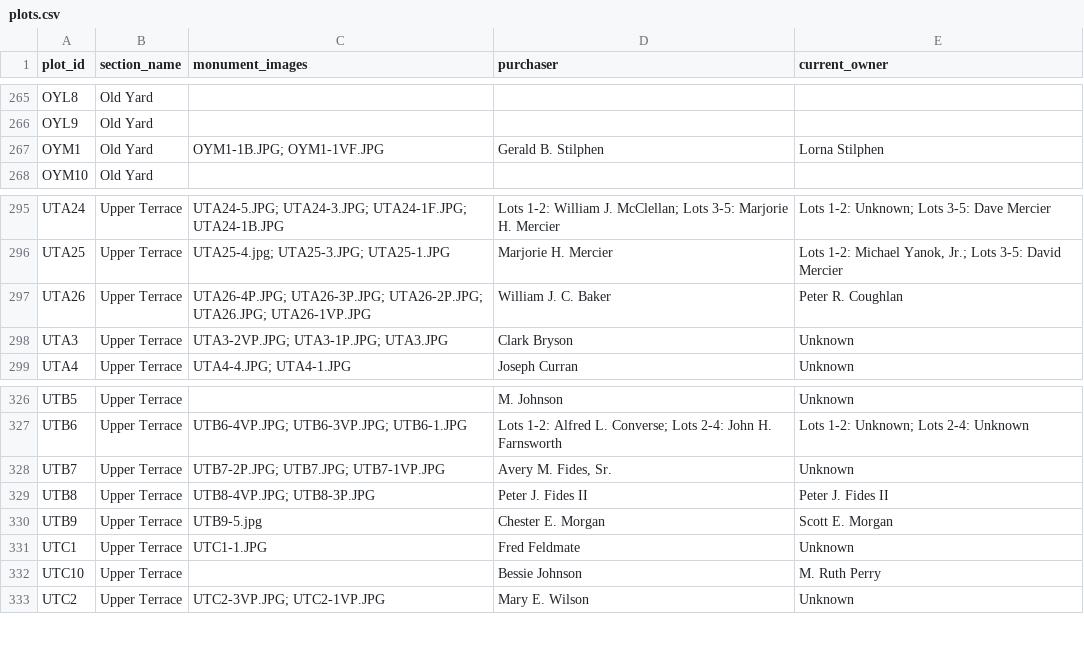
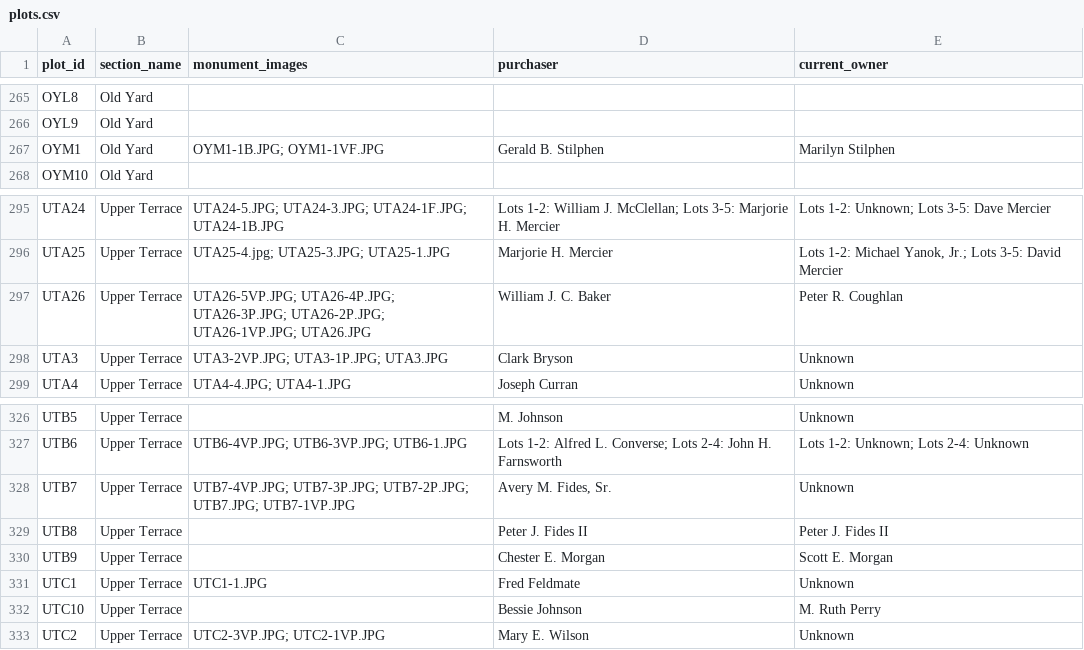
Before and after one commit to SkipSylvester/OICA-New-Website, a CSV file: data/plots.csv, drawn as a sheet; only a part is shown, gaps mark what is left out; the diff names each change by its address in the sheet, - before the commit and + after, or states it on an @@ line.

Commit message:
data changes and new cemetery viewer
New viewer adds cremation location upon a lot.

```diff
--- a/data/plots.csv
+++ b/data/plots.csv
-E267 (current_owner): Lorna Stilphen
+E267 (current_owner): Marilyn Stilphen
-C297 (monument_images): UTA26-4P.JPG; UTA26-3P.JPG; UTA26-2P.JPG; UTA26.JPG; UTA26-1VP.JPG
+C297 (monument_images): UTA26-5VP.JPG; UTA26-4P.JPG; UTA26-3P.JPG; UTA26-2P.JPG; UTA26-1VP.JPG; UTA26.JPG
-C328 (monument_images): UTB7-2P.JPG; UTB7.JPG;…
+C328 (monument_images): UTB7-4VP.JPG; UTB7-3P.JPG; UTB7-2P.JPG; UTB7.JPG;…
-C329 (monument_images): UTB8-4VP.JPG; UTB8-3P.JPG
+C329 (monument_images): (empty)
-C330 (monument_images): UTB9-5.jpg
+C330 (monument_images): (empty)
```
Also changed, not shown: 5 other files.
